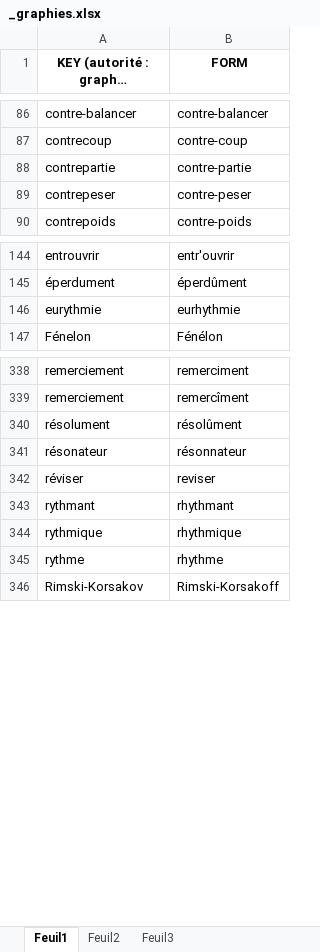
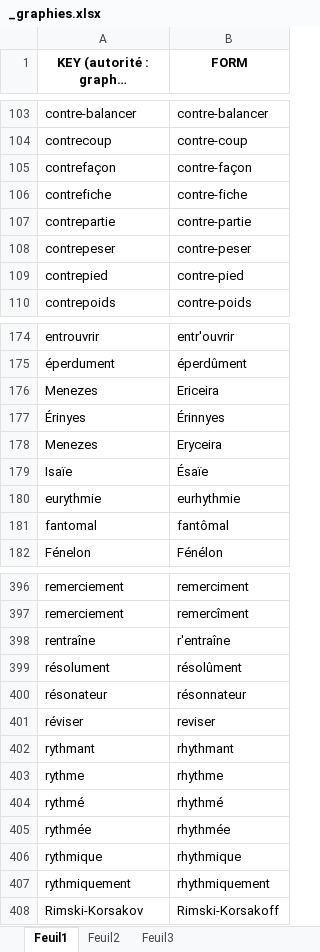
Before and after one commit to OBVIL/critique, an Excel workbook: _graphies.xlsx, sheet Feuil1, drawn as a sheet; only a part is shown, gaps mark what is left out; long unchanged cells end in …; values as stored, in another font and other column widths than the file's, no borders; conditional formats not drawn; the diff covers the shown part only; the diff names each change by its address in the sheet, - before the commit and + after, or states it on an @@ line.

```diff
--- a/_graphies.xlsx (sheet Feuil1)
+++ b/_graphies.xlsx (sheet Feuil1)
+row 105: contrefaçon | contre-façon
+row 106: contrefiche | contre-fiche
+row 109: contrepied | contre-pied
+row 176: Menezes | Ericeira
+row 177: Érinyes | Érinnyes
+row 178: Menezes | Eryceira
@@ row 518 moved to row 179: Isaïe @@
+row 181: fantomal | fantômal
+row 398: rentraîne | r'entraîne
@@ row 345 moved to row 403: rythme @@
+row 404: rythmé | rhythmé
+row 405: rythmée | rhythmée
+row 407: rythmiquement | rhythmiquement
```
Also changed, not shown: 38 added rows and 30 moved rows elsewhere in this sheet.
